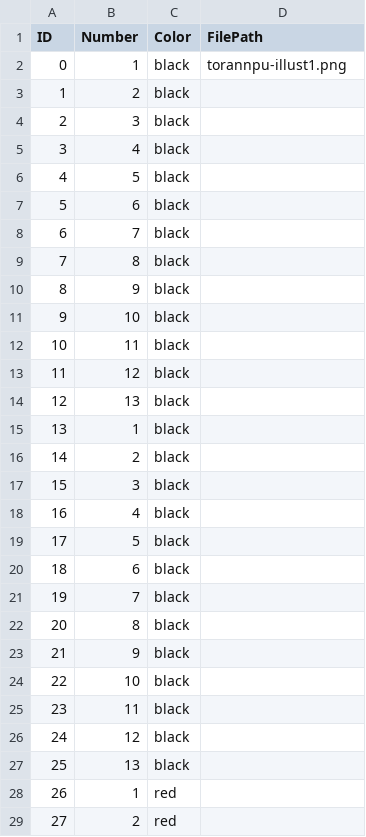
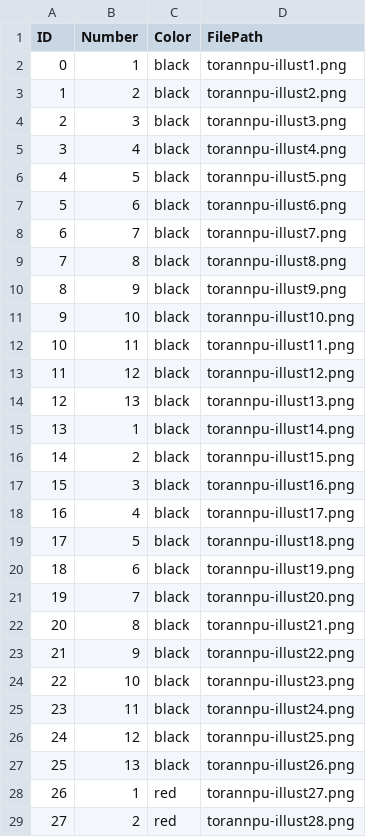
Before and after one commit to Q-honoka/MemoryGame, a CSV file: MemoryGame/CSV/card.csv, drawn as a sheet; only a part is shown; the diff covers the shown part only.

```diff
--- a/MemoryGame/CSV/card.csv
+++ b/MemoryGame/CSV/card.csv
@@ -2,28 +2,28 @@
 0,1,black,torannpu-illust1.png
-1,2,black,
-2,3,black,
-3,4,black,
-4,5,black,
-5,6,black,
-6,7,black,
-7,8,black,
-8,9,black,
-9,10,black,
-10,11,black,
-11,12,black,
-12,13,black,
-13,1,black,
-14,2,black,
-15,3,black,
-16,4,black,
-17,5,black,
-18,6,black,
-19,7,black,
-20,8,black,
-21,9,black,
-22,10,black,
-23,11,black,
-24,12,black,
-25,13,black,
-26,1,red,
-27,2,red,
+1,2,black,torannpu-illust2.png
+2,3,black,torannpu-illust3.png
+3,4,black,torannpu-illust4.png
+4,5,black,torannpu-illust5.png
+5,6,black,torannpu-illust6.png
+6,7,black,torannpu-illust7.png
+7,8,black,torannpu-illust8.png
+8,9,black,torannpu-illust9.png
+9,10,black,torannpu-illust10.png
+10,11,black,torannpu-illust11.png
+11,12,black,torannpu-illust12.png
+12,13,black,torannpu-illust13.png
+13,1,black,torannpu-illust14.png
+14,2,black,torannpu-illust15.png
+15,3,black,torannpu-illust16.png
+16,4,black,torannpu-illust17.png
+17,5,black,torannpu-illust18.png
+18,6,black,torannpu-illust19.png
+19,7,black,torannpu-illust20.png
+20,8,black,torannpu-illust21.png
+21,9,black,torannpu-illust22.png
+22,10,black,torannpu-illust23.png
+23,11,black,torannpu-illust24.png
+24,12,black,torannpu-illust25.png
+25,13,black,torannpu-illust26.png
+26,1,red,torannpu-illust27.png
+27,2,red,torannpu-illust28.png
```
Also changed, not shown: 24 edited cells elsewhere in this file, 55 other files.
